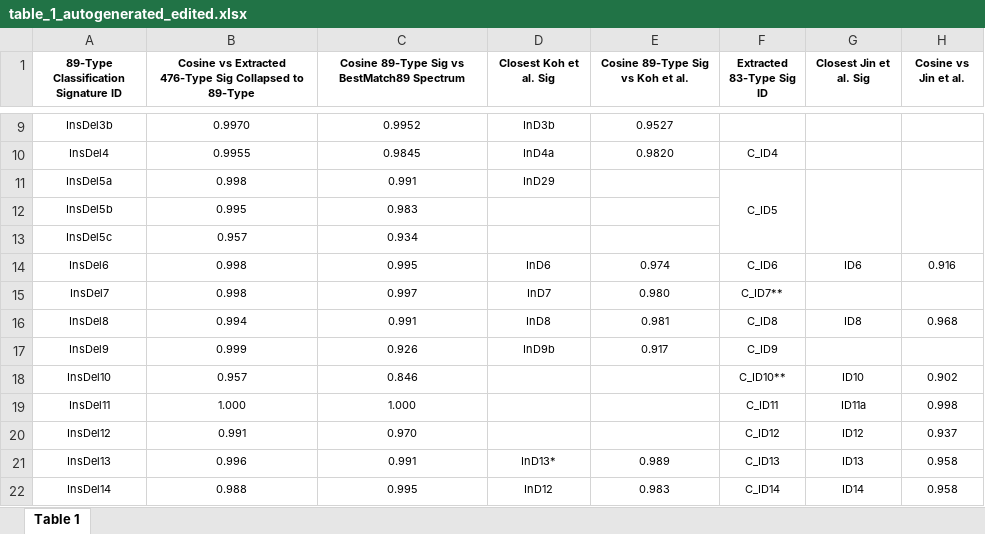
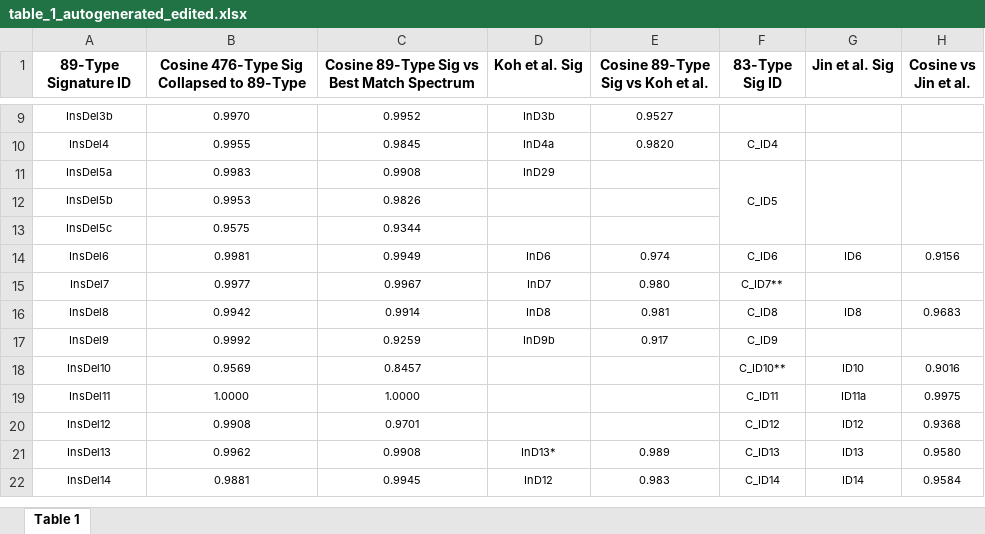
Before and after one commit to liumoLM/Liu2024, an Excel workbook: table_1_autogenerated_edited.xlsx, sheet Table 1, drawn as a sheet; only a part is shown, gaps mark what is left out; values as stored, in another font and other column widths than the file's, no borders; ↵ is a line break in a cell; the diff covers the shown part only; the diff names each change by its address in the sheet, - before the commit and + after, or states it on an @@ line.

```diff
--- a/table_1_autogenerated_edited.xlsx (sheet Table 1)
+++ b/table_1_autogenerated_edited.xlsx (sheet Table 1)
-A1: 89-Type Classification Signature ID
+A1: 89-Type ↵ Signature ID
@@ A1:H1 text size: larger @@
-B1: Cosine vs Extracted 476-Type Sig…
+B1: Cosine 476-Type Sig…
-C1: Cosine 89-Type Sig vs BestMatch89 Spectrum
+C1: Cosine 89-Type Sig vs Best Match Spectrum
-D1: Closest Koh et al. Sig
+D1: Koh et al. Sig
-F1: Extracted 83-Type Sig ID
+F1: 83-Type Sig ID
-G1: Closest Jin et al. Sig
+G1: Jin et al. Sig
-B11: 0.998
+B11: 0.9983
-C11: 0.991
+C11: 0.9908
-B12: 0.995
+B12: 0.9953
-C12: 0.983
+C12: 0.9826
-B13: 0.957
+B13: 0.9575
-C13: 0.934
+C13: 0.9344
-B14: 0.998
+B14: 0.9981
-C14: 0.995
+C14: 0.9949
-H14 (Cosine vs Jin et al.): 0.916
+H14 (Cosine vs Jin et al.): 0.9156
-B15: 0.998
+B15: 0.9977
-C15: 0.997
+C15: 0.9967
-B16: 0.994
+B16: 0.9942
-C16: 0.991
+C16: 0.9914
-H16 (Cosine vs Jin et al.): 0.968
+H16 (Cosine vs Jin et al.): 0.9683
-B17: 0.999
+B17: 0.9992
-C17: 0.926
+C17: 0.9259
-B18: 0.957
+B18: 0.9569
-C18: 0.846
+C18: 0.8457
-H18 (Cosine vs Jin et al.): 0.902
+H18 (Cosine vs Jin et al.): 0.9016
-B19: 1.000
+B19: 1.0000
-C19: 1.000
+C19: 1.0000
-H19 (Cosine vs Jin et al.): 0.998
+H19 (Cosine vs Jin et al.): 0.9975
-B20: 0.991
+B20: 0.9908
-C20: 0.970
+C20: 0.9701
-H20 (Cosine vs Jin et al.): 0.937
+H20 (Cosine vs Jin et al.): 0.9368
-B21: 0.996
+B21: 0.9962
-C21: 0.991
+C21: 0.9908
-H21 (Cosine vs Jin et al.): 0.958
+H21 (Cosine vs Jin et al.): 0.9580
-B22: 0.988
+B22: 0.9881
-C22: 0.995
+C22: 0.9945
-H22 (Cosine vs Jin et al.): 0.958
+H22 (Cosine vs Jin et al.): 0.9584
```
Also changed, not shown: 51 edited cells elsewhere in this sheet, 12 other files.
